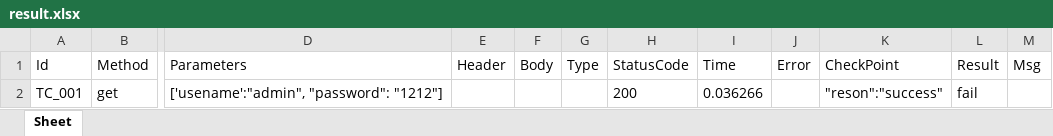
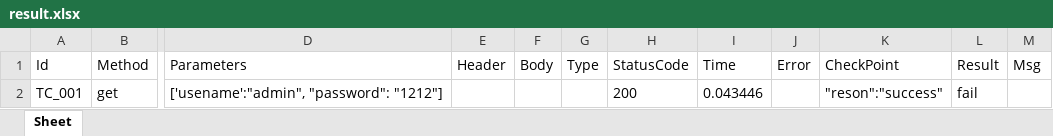
Before and after one commit to sharly2012/api_excel, an Excel workbook: report/result.xlsx, sheet Sheet, drawn as a sheet; only a part is shown, gaps mark what is left out; values as stored, in another font and other column widths than the file's, no borders; the diff names each change by its address in the sheet, - before the commit and + after, or states it on an @@ line.

```diff
--- a/report/result.xlsx (sheet Sheet)
+++ b/report/result.xlsx (sheet Sheet)
-I2 (Time): 0.036266
+I2 (Time): 0.043446
```
Also changed, not shown: case/api_test.xlsx, 3 other files.
